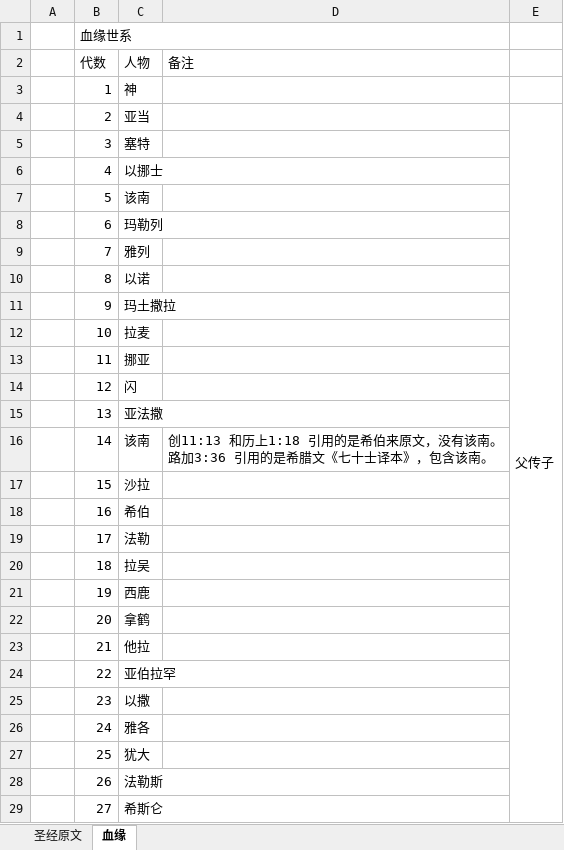
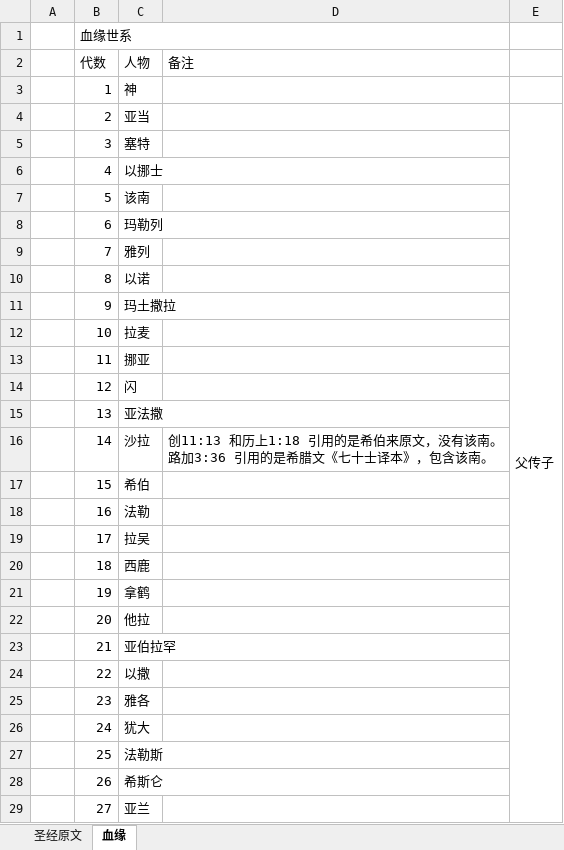
Before and after one commit to Jerrybaijy/notes, an Excel workbook: 其它格式未转换/耶稣家谱/耶稣家谱.xlsx, sheet 血缘, drawn as a sheet; only a part is shown; values as stored, in another font and other column widths than the file's, no cell formats; the diff covers the shown part only; the diff names each change by its address in the sheet, - before the commit and + after, or states it on an @@ line.

```diff
--- a/其它格式未转换/耶稣家谱/耶稣家谱.xlsx (sheet 血缘)
+++ b/其它格式未转换/耶稣家谱/耶稣家谱.xlsx (sheet 血缘)
-E4:E57 merged
+E4:E56 merged
-C16 (人物): 该南
+C16 (人物): 沙拉
-C17 (人物): 沙拉
+C17 (人物): 希伯
-C18 (人物): 希伯
+C18 (人物): 法勒
-C19 (人物): 法勒
+C19 (人物): 拉吴
-C20 (人物): 拉吴
+C20 (人物): 西鹿
-C21 (人物): 西鹿
+C21 (人物): 拿鹤
-C22 (人物): 拿鹤
+C22 (人物): 他拉
-C23 (人物): 他拉
+C23 (人物): 亚伯拉罕
-C24 (人物): 亚伯拉罕
+C24 (人物): 以撒
-C25 (人物): 以撒
+C25 (人物): 雅各
-C26 (人物): 雅各
+C26 (人物): 犹大
-C27 (人物): 犹大
+C27 (人物): 法勒斯
-C28 (人物): 法勒斯
+C28 (人物): 希斯仑
-C29 (人物): 希斯仑
+C29 (人物): 亚兰
```
Also changed, not shown: 1 removed row, 49 edited cells and merged cells elsewhere in this sheet, sheet 圣经原文, cell formats, 37 other files.
